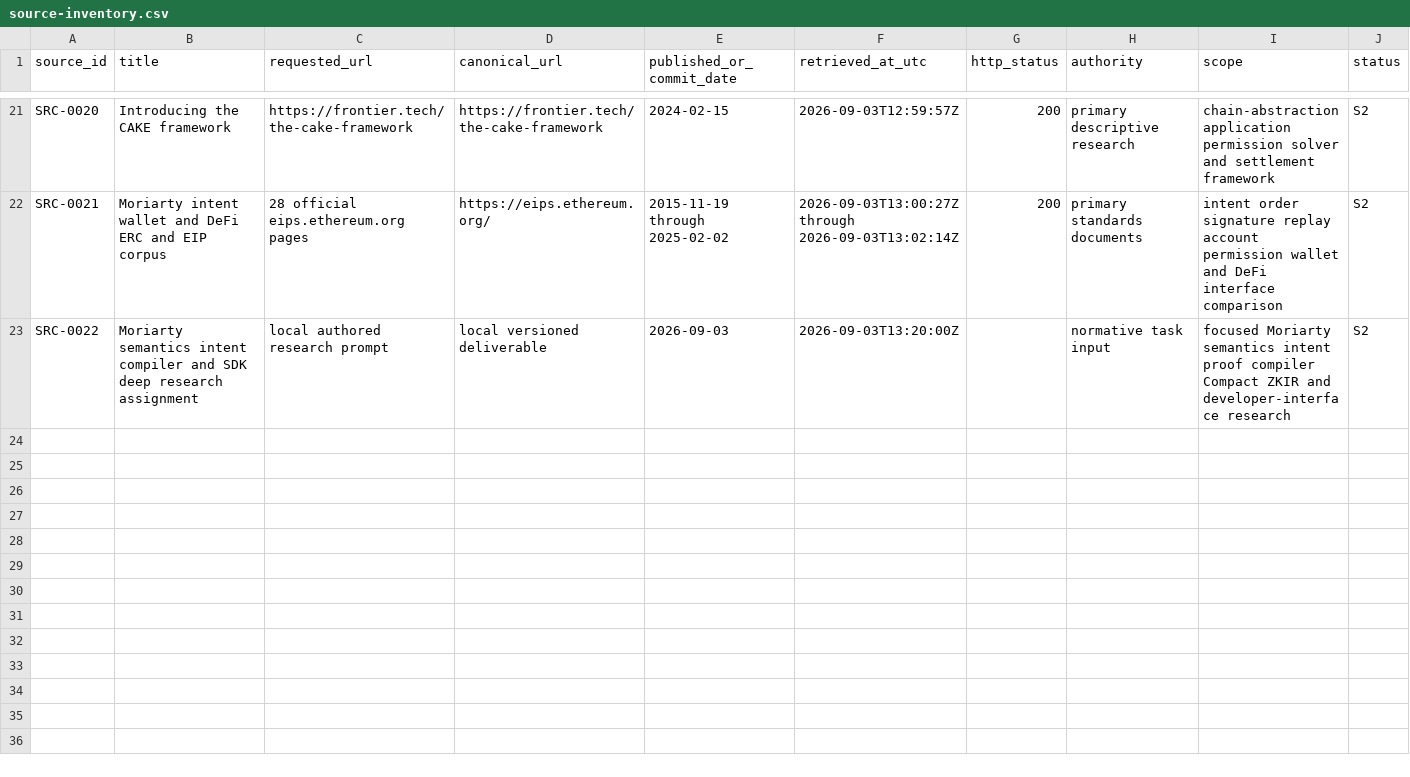
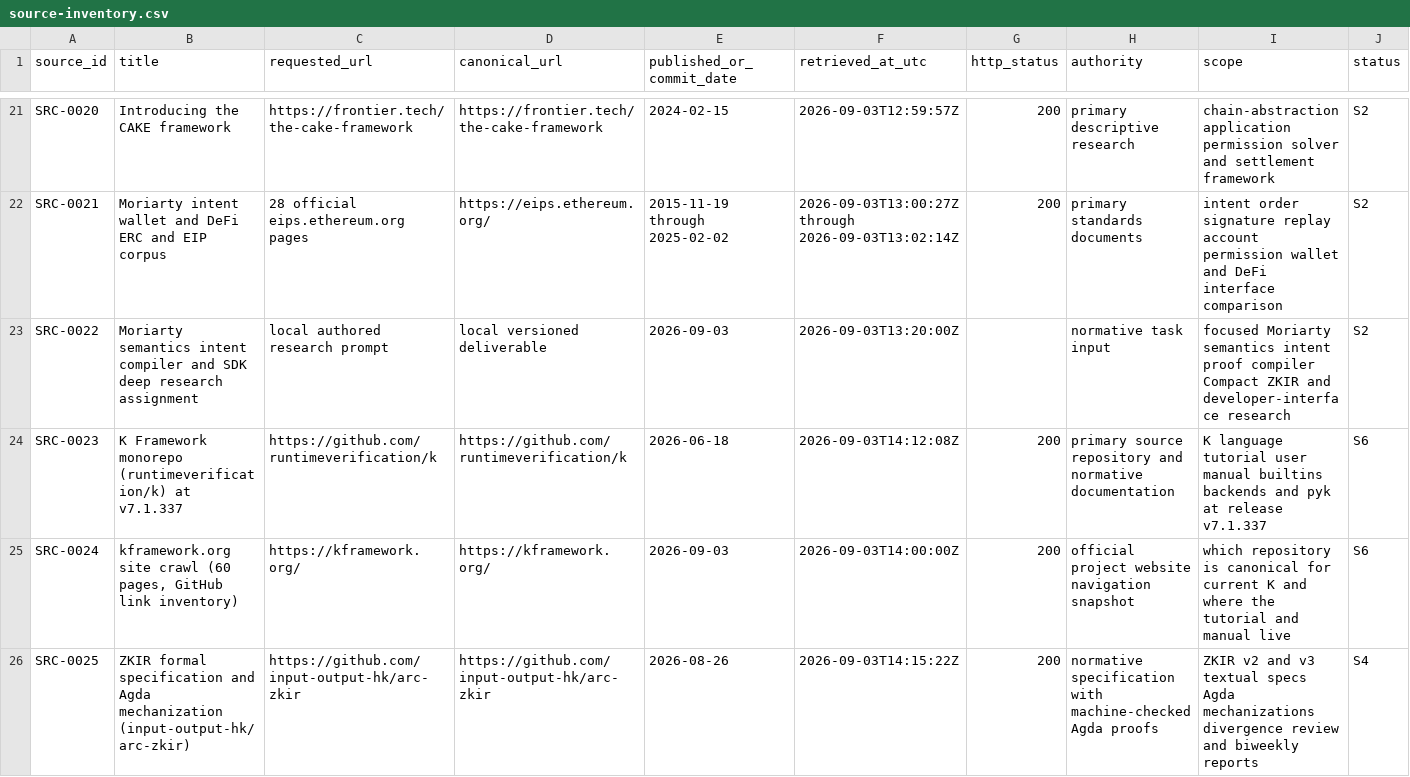
Before and after one commit to CharlesHoskinson/Moriarty, a CSV file: evidence/source-inventory.csv, drawn as a sheet; only a part is shown, gaps mark what is left out; rows hold the shown columns only; the diff names each change by its address in the sheet, - before the commit and + after, or states it on an @@ line.

Commit message:
research: ingest K Framework, ZKIR specification, and plan ZKIR semantics in K
Add the evidence base for writing an executable K semantics of ZKIR v3.

- Pin runtimeverification/k v7.1.337 (4a46d123) as the canonical K repository,
  established by a Scrapling crawl of kframework.org (SRC-0023, SRC-0024).
- Pin input-output-hk/arc-zkir (fd1c24e1), the Agda mechanization and textual
  specification of ZKIR v2 and v3, and fetch its ledger-9 pin 92e8bdd3
  (SRC-0025).
- Build a 315-node graphify graph of the K documentation with agy
  gemini-3.8-flash-high as extractor (scripts/run_graphify_k_framework_agy.py,
  evidence JSON, wiki page).
- Write seven K Framework pages (overview, tutorial 1 and 2, user manual,
  builtins, backends and pyk, graph) and seven ZKIR pages (instruction set,
  types, VM semantics, Compact pipeline, formal spec, divergence review,
  Midnight K tooling), all with claim records.
- Record contradictions: ledger-8 versus ledger-9 pins, and the 34 versus 42
  instruction surface between 92e8bdd3 and standalone midnight-zkir 2ffe2d17.
- Add the ZKIR-in-K plan: one configuration with witness store and constraint
  set, target the mechanized 34-instruction surface, Int with modInt for the
  field, pyk JSON-to-KAST preprocessor, k-rust compatibility as a goal; the
  advisory verdict that shaped it is preserved under raw/notes/.

```diff
--- a/evidence/source-inventory.csv
+++ b/evidence/source-inventory.csv
+row 24: SRC-0023 | K Framework monorepo (runtimeverification/k) at v7.1.337 | https://github.com/runtimeverification/k | https://github.com/runtimeverification/k | 2026-06-18 | 2026-09-03T14:12:08Z | 200 | primary source repository and normative documentation | K language tutorial user manual builtins backends and pyk at release v7.1.337 | S6
+row 25: SRC-0024 | kframework.org site crawl (60 pages, GitHub link inventory) | https://kframework.org/ | https://kframework.org/ | 2026-09-03 | 2026-09-03T14:00:00Z | 200 | official project website navigation snapshot | which repository is canonical for current K and where the tutorial and manual live | S6
+row 26: SRC-0025 | ZKIR formal specification and Agda mechanization (input-output-hk/arc-zkir) | https://github.com/input-output-hk/arc-zkir | https://github.com/input-output-hk/arc-zkir | 2026-08-26 | 2026-09-03T14:15:22Z | 200 | normative specification with machine-checked Agda proofs | ZKIR v2 and v3 textual specs Agda mechanizations divergence review and biweekly reports | S4
```
Also changed, not shown: 25 other files.
